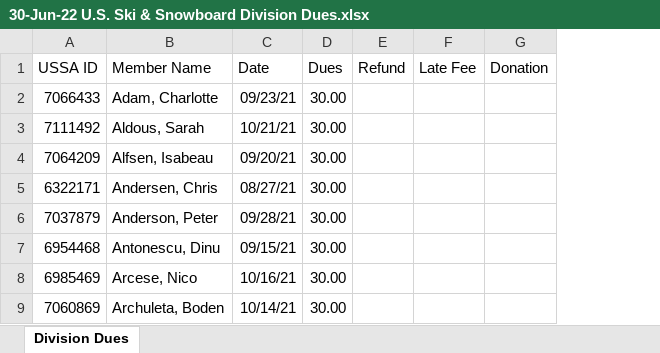
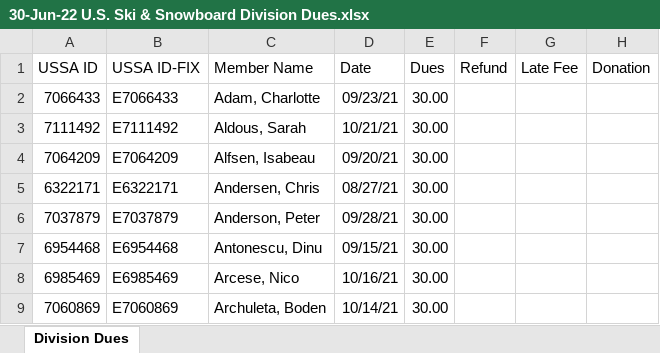
Before and after one commit to eakikel/NJSRA-20-21, an Excel workbook: 30-Jun-22 U.S. Ski & Snowboard Division Dues.xlsx, sheet Division Dues, drawn as a sheet; only a part is shown; values as stored, in another font and other column widths than the file's, no borders; conditional formats not drawn; the diff names each change by its address in the sheet, - before the commit and + after, or states it on an @@ line.

```diff
--- a/30-Jun-22 U.S. Ski & Snowboard Division Dues.xlsx (sheet Division Dues)
+++ b/30-Jun-22 U.S. Ski & Snowboard Division Dues.xlsx (sheet Division Dues)
+column B (USSA ID-FIX), rows 2-9: E7066433 | E7111492 | E7064209 | E6322171 | E7037879 | E6954468 | E6985469 | E7060869
```
Also changed, not shown: formulas that keep their value, 14 other files.
